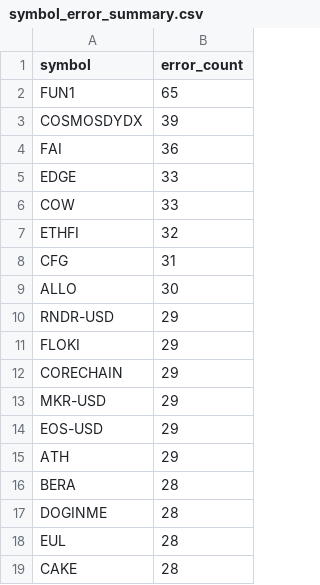
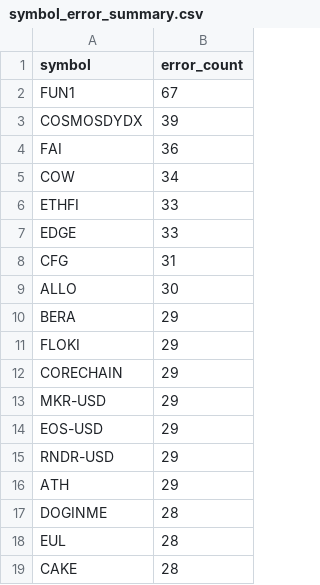
Before and after one commit to stefanbund/stadium-public-data, a CSV file: symbol_error_summary.csv, drawn as a sheet; only a part is shown; the diff covers the shown part only.

```diff
--- a/symbol_error_summary.csv
+++ b/symbol_error_summary.csv
@@ -1,11 +1,11 @@
 symbol,error_count
-FUN1,65
+FUN1,67
 COSMOSDYDX,39
 FAI,36
+COW,34
+ETHFI,33
 EDGE,33
-COW,33
-ETHFI,32
 CFG,31
 ALLO,30
-RNDR-USD,29
+BERA,29
 FLOKI,29
@@ -14,4 +14,4 @@ MKR-USD,29
 EOS-USD,29
+RNDR-USD,29
 ATH,29
-BERA,28
 DOGINME,28
```
Also changed, not shown: 2 added rows, 2 removed rows and 6 moved rows elsewhere in this file, coinbase_log_summary.csv, 3 other files.
